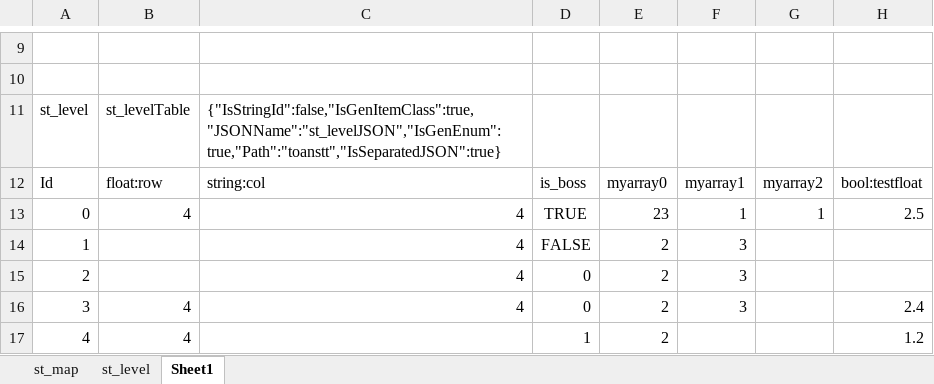
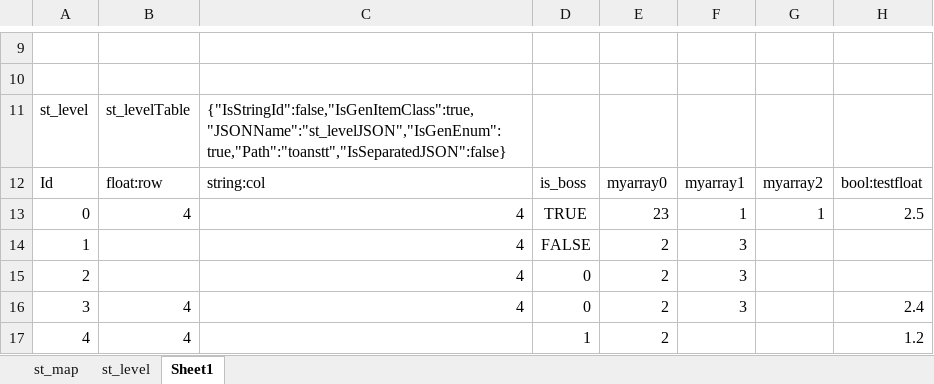
Before and after one commit to nmtoan91/STExcelToClass, an Excel workbook: Assets/STExcelToClass/Editor/dataSample.xlsx, sheet Sheet1, drawn as a sheet; only a part is shown, gaps mark what is left out; values as stored, in another font and other column widths than the file's, no borders; the diff names each change by its address in the sheet, - before the commit and + after, or states it on an @@ line.

```diff
--- a/Assets/STExcelToClass/Editor/dataSample.xlsx (sheet Sheet1)
+++ b/Assets/STExcelToClass/Editor/dataSample.xlsx (sheet Sheet1)
-C11: {"IsStringId":false,"IsGenItemClass":true,"JSONName":"st_levelJSON","IsGenEnum":true,"Path":"toanstt","IsSeparatedJSON":true}
+C11: {"IsStringId":false,"IsGenItemClass":true,"JSONName":"st_levelJSON","IsGenEnum":true,"Path":"toanstt","IsSeparatedJSON":false}
```
Also changed, not shown: 2 other files.
